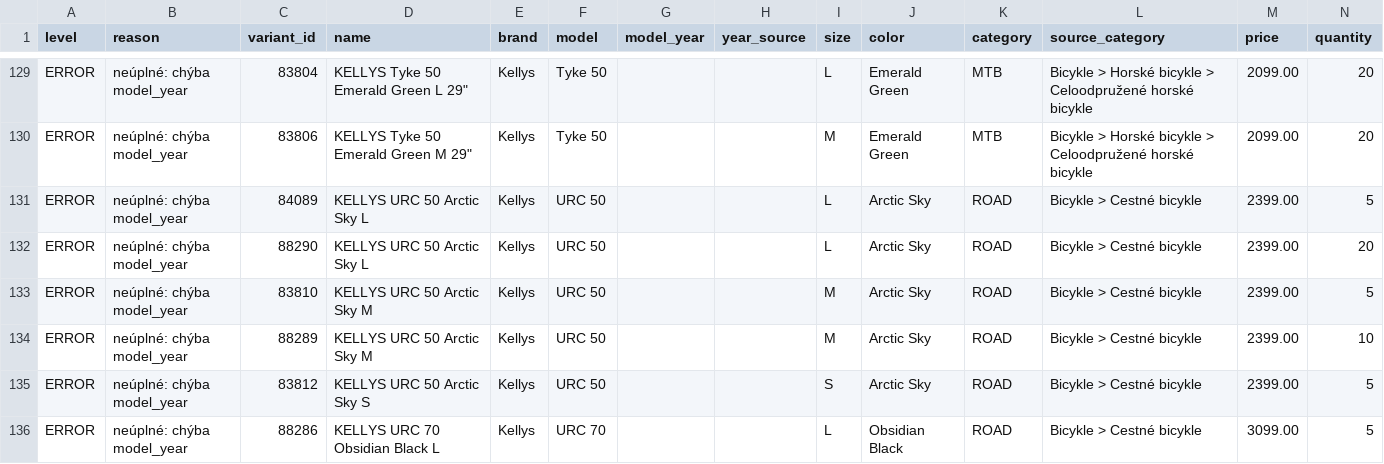
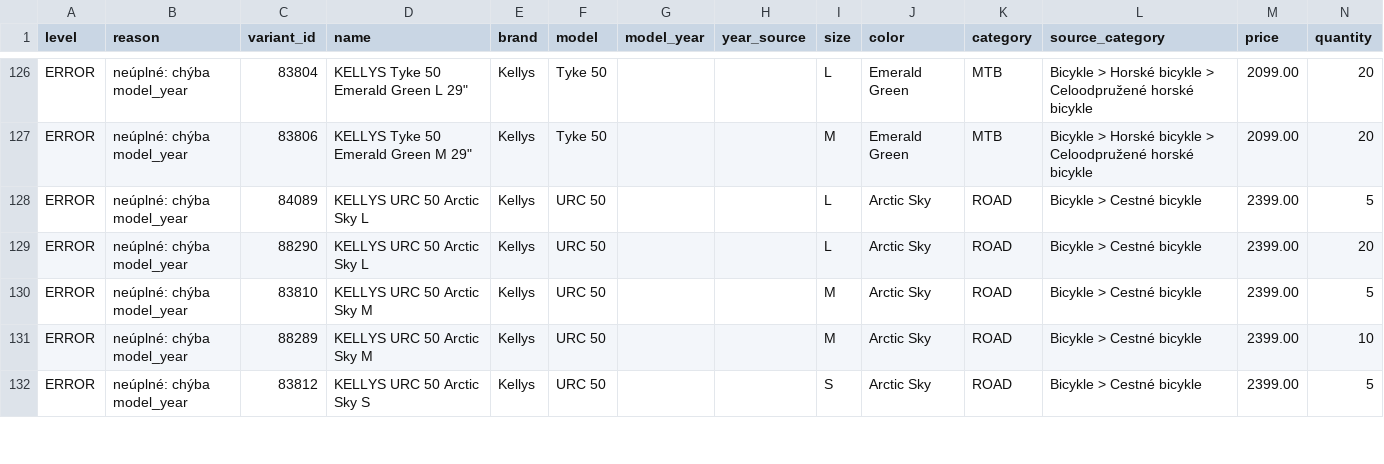
Before and after one commit to kostrabike/kostrabike-feed, a CSV file: docs/report.csv, drawn as a sheet; only a part is shown, gaps mark what is left out; the diff covers the shown part only; the diff names each change by its address in the sheet, - before the commit and + after, or states it on an @@ line.

```diff
--- a/docs/report.csv
+++ b/docs/report.csv
-row 136: ERROR | neúplné: chýba model_year | 88286 | KELLYS URC 70 Obsidian Black L | Kellys | URC 70 |  |  | L | Obsidian Black | ROAD | Bicykle > Cestné bicykle | 3099.00 | 5
```
Also changed, not shown: 4 removed rows and 1 edited cell elsewhere in this file, docs/feed.csv, docs/missing_years.csv, 2 other files.
